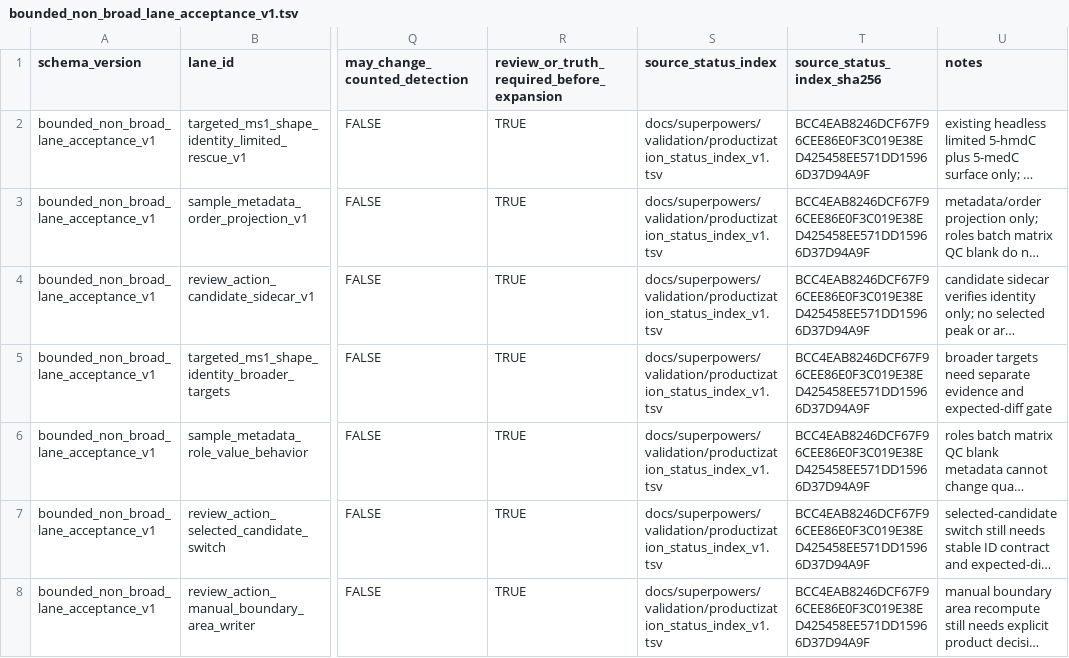
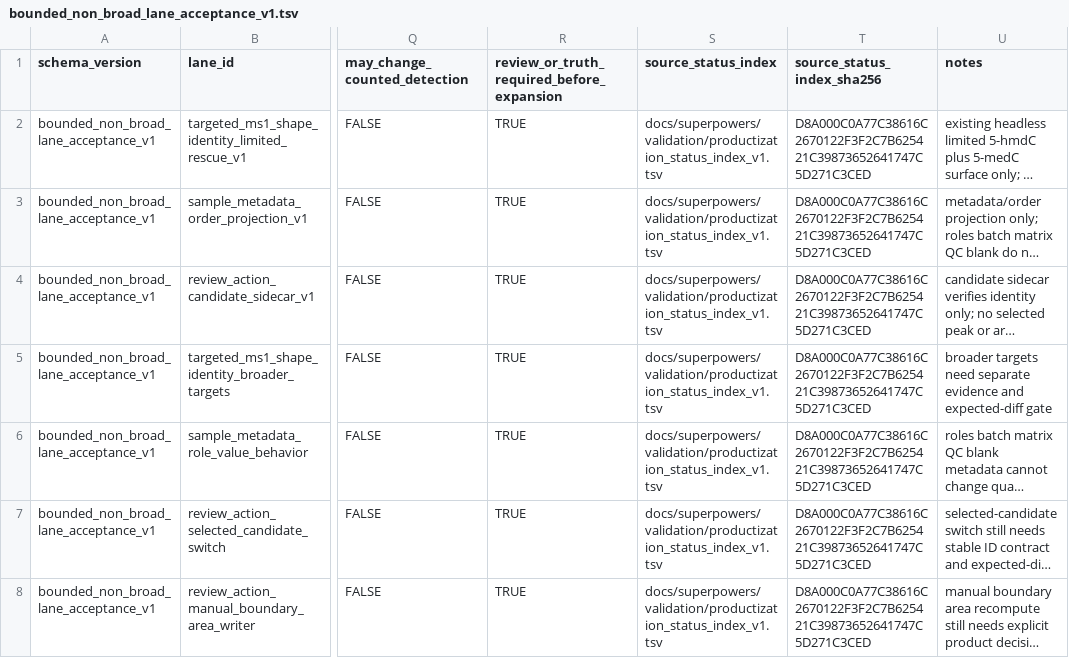
Before and after one commit to Chao-hu-Lab/XIC_Extractor, a TSV file: docs/superpowers/validation/bounded_non_broad_lane_acceptance_v1.tsv, drawn as a sheet; only a part is shown, gaps mark what is left out; long unchanged cells end in …; the diff names each change by its address in the sheet, - before the commit and + after, or states it on an @@ line.

```diff
--- a/docs/superpowers/validation/bounded_non_broad_lane_acceptance_v1.tsv
+++ b/docs/superpowers/validation/bounded_non_broad_lane_acceptance_v1.tsv
-T2:T8 (source_status_index_sha256): BCC4EAB8246DCF67F96CEE86E0F3C019E38ED425458EE571DD15966D37D94A9F
+T2:T8 (source_status_index_sha256): D8A000C0A77C38616C2670122F3F2C7B625421C39873652641747C5D271C3CED
```
Also changed, not shown: docs/superpowers/validation/productization_status_index_v1.tsv, 8 other files.
